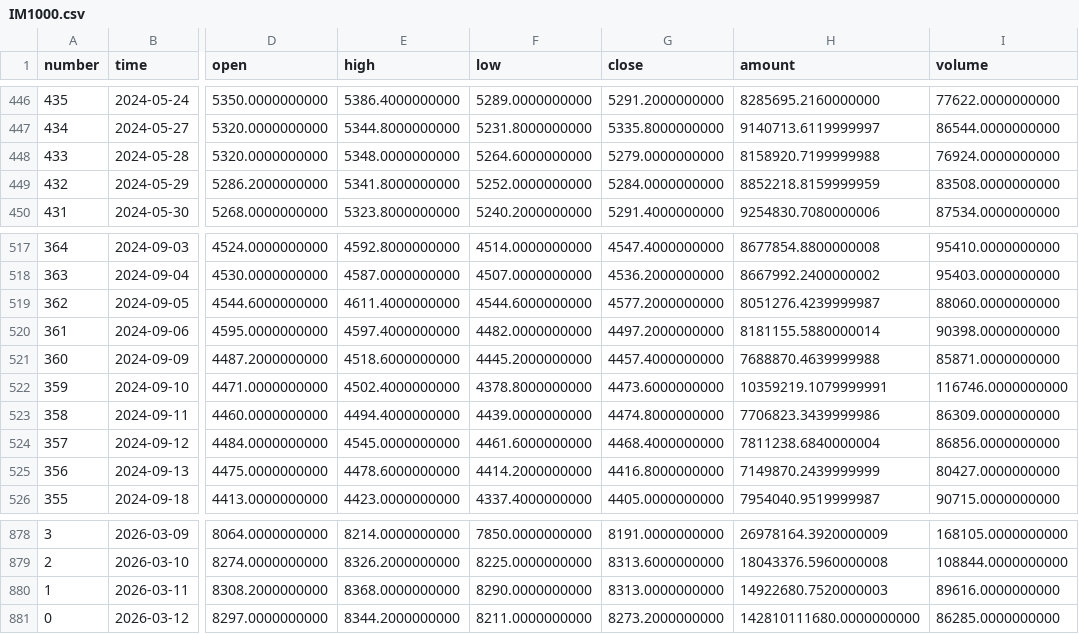
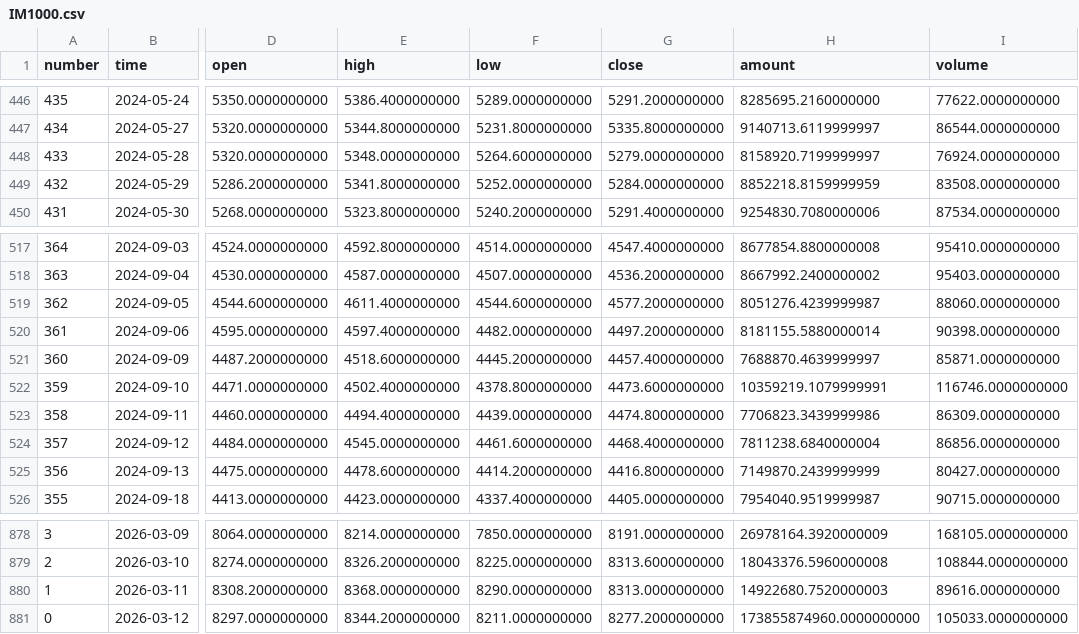
Before and after one commit to AZREALSS/ICIM, a CSV file: IM1000.csv, drawn as a sheet; only a part is shown, gaps mark what is left out; the diff names each change by its address in the sheet, - before the commit and + after, or states it on an @@ line.

```diff
--- a/IM1000.csv
+++ b/IM1000.csv
-H448 (amount): 8158920.7199999988
+H448 (amount): 8158920.7199999997
-H521 (amount): 7688870.4639999988
+H521 (amount): 7688870.4639999997
-G881 (close): 8273.2000000000
+G881 (close): 8277.2000000000
-H881 (amount): 142810111680.0000000000
+H881 (amount): 173855874960.0000000000
-I881 (volume): 86285.0000000000
+I881 (volume): 105033.0000000000
```
Also changed, not shown: IC500.csv, ic_im_ratio_ohlc.csv, 1 other file.
